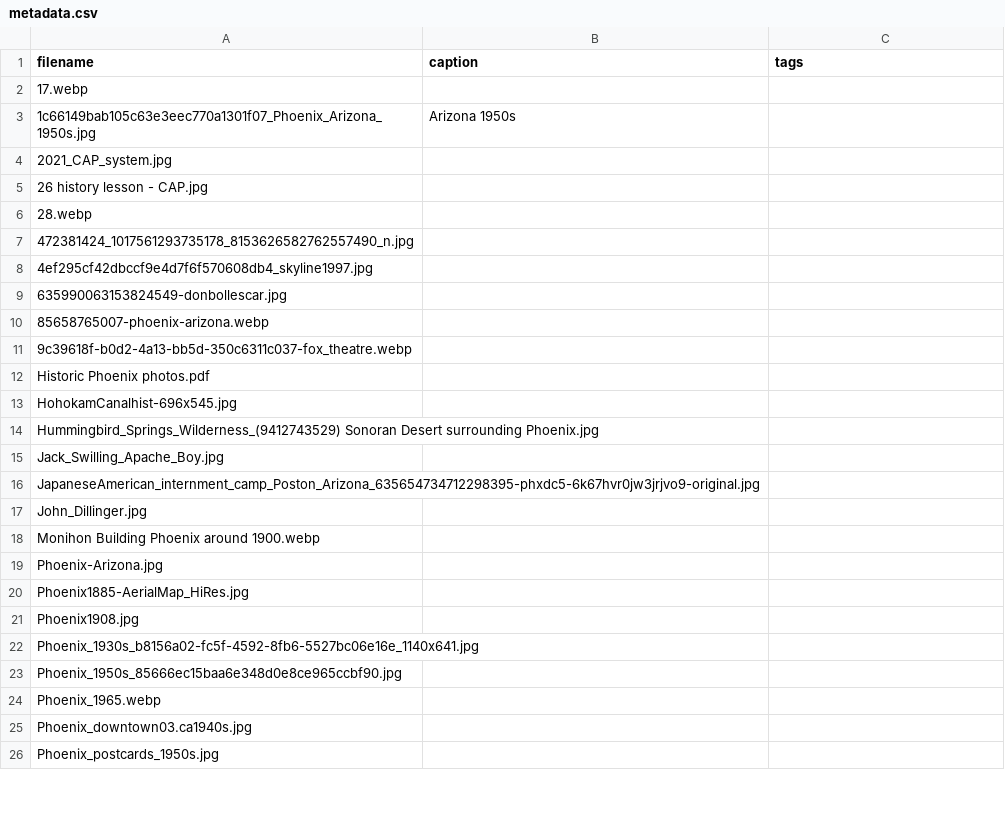
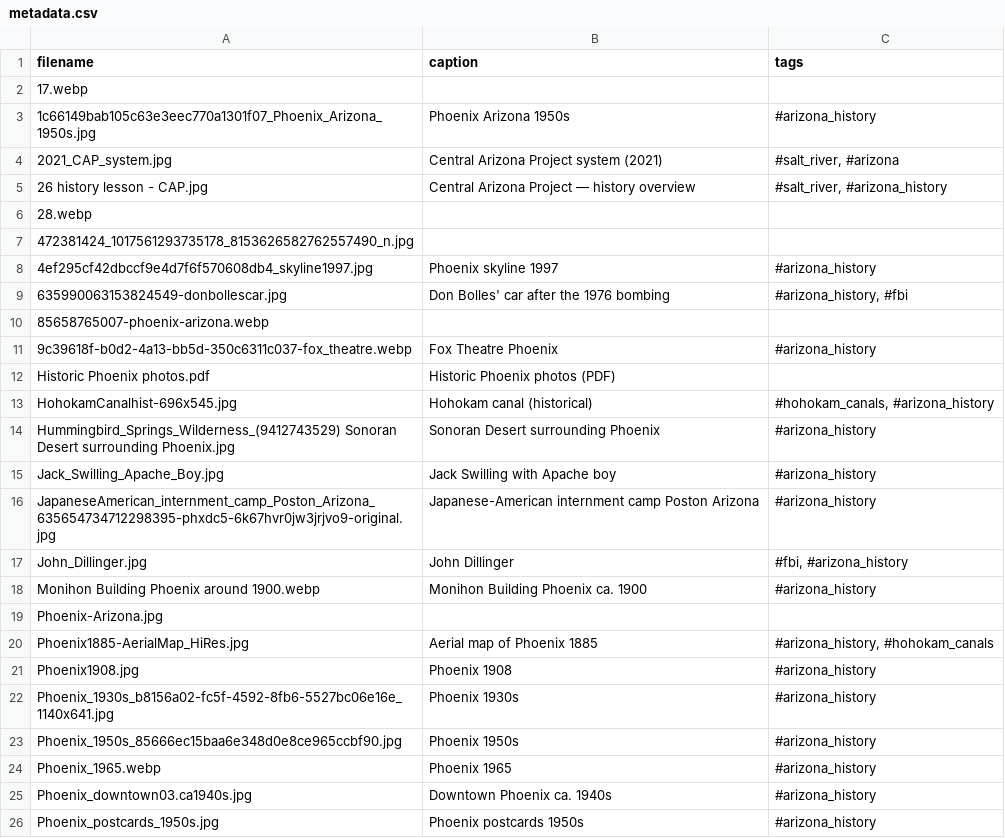
Before and after one commit to Medesen/delta-green-phoenix-fbi, a CSV file: assets/miscellaneous/Phoenix historical pics/metadata.csv, drawn as a sheet; only a part is shown; the diff covers the shown part only.

```diff
--- a/assets/miscellaneous/Phoenix historical pics/metadata.csv
+++ b/assets/miscellaneous/Phoenix historical pics/metadata.csv
@@ -2,25 +2,25 @@ filename,caption,tags
 17.webp,,
-1c66149bab105c63e3eec770a1301f07_Phoenix_Arizona_1950s.jpg,Arizona 1950s,
-2021_CAP_system.jpg,,
-26  history lesson - CAP.jpg,,
+1c66149bab105c63e3eec770a1301f07_Phoenix_Arizona_1950s.jpg,Phoenix Arizona 1950s,#arizona_history
+2021_CAP_system.jpg,Central Arizona Project system (2021),"#salt_river, #arizona"
+26  history lesson - CAP.jpg,Central Arizona Project — history overview,"#salt_river, #arizona_history"
 28.webp,,
 472381424_1017561293735178_8153626582762557490_n.jpg,,
-4ef295cf42dbccf9e4d7f6f570608db4_skyline1997.jpg,,
-635990063153824549-donbollescar.jpg,,
+4ef295cf42dbccf9e4d7f6f570608db4_skyline1997.jpg,Phoenix skyline 1997,#arizona_history
+635990063153824549-donbollescar.jpg,"Don Bolles' car after the 1976 bombing","#arizona_history, #fbi"
 85658765007-phoenix-arizona.webp,,
-9c39618f-b0d2-4a13-bb5d-350c6311c037-fox_theatre.webp,,
-Historic Phoenix photos.pdf,,
-HohokamCanalhist-696x545.jpg,,
-Hummingbird_Springs_Wilderness_(9412743529) Sonoran Desert surrounding Phoenix.jpg,,
-Jack_Swilling_Apache_Boy.jpg,,
-JapaneseAmerican_internment_camp_Poston_Arizona_635654734712298395-phxdc5-6k67hvr0jw3jrjvo9-original.jpg,,
-John_Dillinger.jpg,,
-Monihon Building Phoenix around 1900.webp,,
+9c39618f-b0d2-4a13-bb5d-350c6311c037-fox_theatre.webp,Fox Theatre Phoenix,#arizona_history
+Historic Phoenix photos.pdf,Historic Phoenix photos (PDF),,
+HohokamCanalhist-696x545.jpg,Hohokam canal (historical),"#hohokam_canals, #arizona_history"
+Hummingbird_Springs_Wilderness_(9412743529) Sonoran Desert surrounding Phoenix.jpg,Sonoran Desert surrounding Phoenix,#arizona_history
+Jack_Swilling_Apache_Boy.jpg,Jack Swilling with Apache boy,#arizona_history
+JapaneseAmerican_internment_camp_Poston_Arizona_635654734712298395-phxdc5-6k67hvr0jw3jrjvo9-original.jpg,Japanese-American internment camp Poston Arizona,#arizona_history
+John_Dillinger.jpg,John Dillinger,"#fbi, #arizona_history"
+Monihon Building Phoenix around 1900.webp,Monihon Building Phoenix ca. 1900,#arizona_history
 Phoenix-Arizona.jpg,,
-Phoenix1885-AerialMap_HiRes.jpg,,
-Phoenix1908.jpg,,
-Phoenix_1930s_b8156a02-fc5f-4592-8fb6-5527bc06e16e_1140x641.jpg,,
-Phoenix_1950s_85666ec15baa6e348d0e8ce965ccbf90.jpg,,
-Phoenix_1965.webp,,
-Phoenix_downtown03.ca1940s.jpg,,
-Phoenix_postcards_1950s.jpg,,
+Phoenix1885-AerialMap_HiRes.jpg,Aerial map of Phoenix 1885,"#arizona_history, #hohokam_canals"
+Phoenix1908.jpg,Phoenix 1908,#arizona_history
+Phoenix_1930s_b8156a02-fc5f-4592-8fb6-5527bc06e16e_1140x641.jpg,Phoenix 1930s,#arizona_history
+Phoenix_1950s_85666ec15baa6e348d0e8ce965ccbf90.jpg,Phoenix 1950s,#arizona_history
+Phoenix_1965.webp,Phoenix 1965,#arizona_history
+Phoenix_downtown03.ca1940s.jpg,Downtown Phoenix ca. 1940s,#arizona_history
+Phoenix_postcards_1950s.jpg,Phoenix postcards 1950s,#arizona_history
```
Also changed, not shown: 32 edited cells elsewhere in this file, assets/dramatis_personae/dramatis_personae.csv, assets/maps/metadata.csv, 4 other files.
